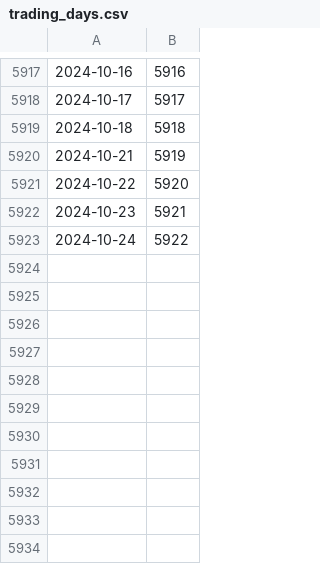
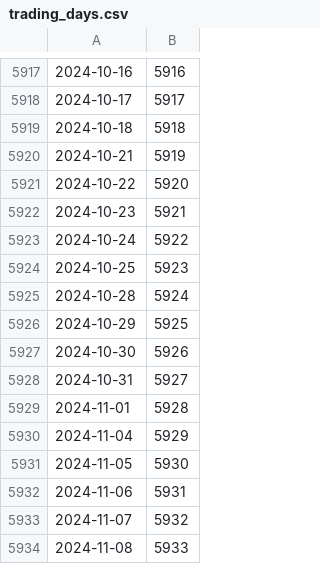
Before and after one commit to varunsrik/streamlit-test, a CSV file: trading_days.csv, drawn as a sheet; only a part is shown, gaps mark what is left out; the diff names each change by its address in the sheet, - before the commit and + after, or states it on an @@ line.

```diff
--- a/trading_days.csv
+++ b/trading_days.csv
+row 5924: 2024-10-25 | 5923
+row 5925: 2024-10-28 | 5924
+row 5926: 2024-10-29 | 5925
+row 5927: 2024-10-30 | 5926
+row 5928: 2024-10-31 | 5927
+row 5929: 2024-11-01 | 5928
+row 5930: 2024-11-04 | 5929
+row 5931: 2024-11-05 | 5930
+row 5932: 2024-11-06 | 5931
+row 5933: 2024-11-07 | 5932
+row 5934: 2024-11-08 | 5933
```
Also changed, not shown: expiry_table.csv, industry_sub_Construction Materials_table.csv, 27 other files.
